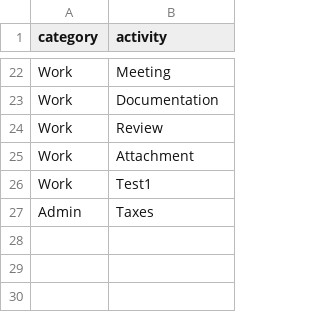
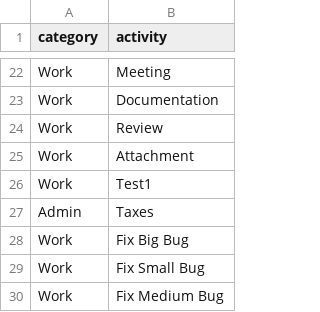
Before and after one commit to jmxf/habit-tracker, a CSV file: data/activity.csv, drawn as a sheet; only a part is shown, gaps mark what is left out; the diff names each change by its address in the sheet, - before the commit and + after, or states it on an @@ line.

```diff
--- a/data/activity.csv
+++ b/data/activity.csv
+row 28: Work | Fix Big Bug
+row 29: Work | Fix Small Bug
+row 30: Work | Fix Medium Bug
```
Also changed, not shown: 2 other files.
